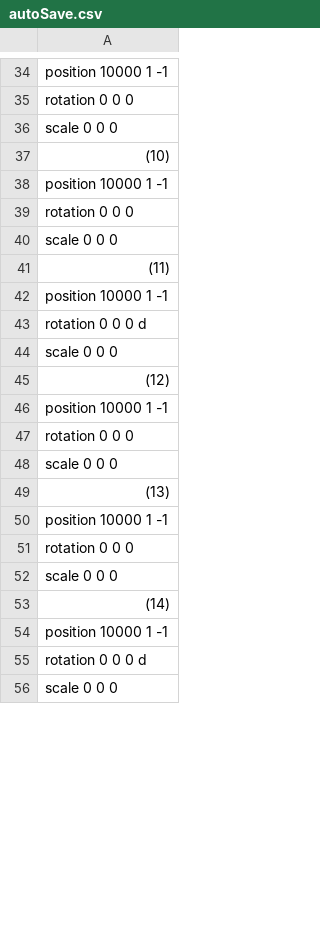
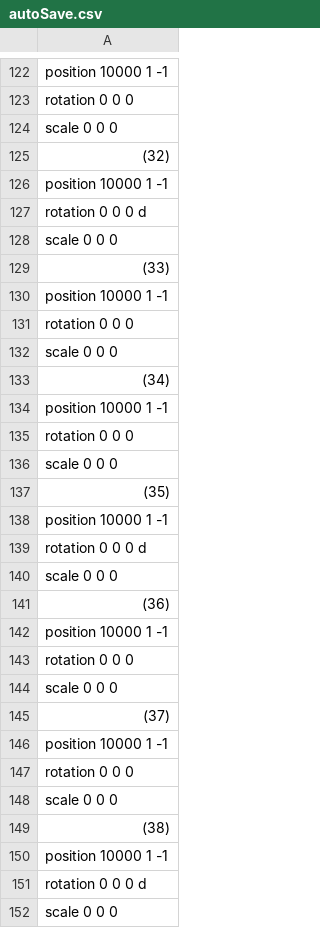
Before and after one commit to sorasano/TD3_3122, a CSV file: Resources/csv/autoSave.csv, drawn as a sheet; only a part is shown, gaps mark what is left out; the diff covers the shown part only.

```diff
--- a/Resources/csv/autoSave.csv
+++ b/Resources/csv/autoSave.csv
@@ -36,3 +124,7 @@ rotation 0 0 0
 scale 0 0 0
-(10)
+(32)
+position 10000 1 -1
+rotation 0 0 0 d
+scale 0 0 0
+(33)
 position 10000 1 -1
@@ -40,3 +132,7 @@ rotation 0 0 0
 scale 0 0 0
-(11)
+(34)
+position 10000 1 -1
+rotation 0 0 0
+scale 0 0 0
+(35)
 position 10000 1 -1
@@ -44,3 +140,3 @@ rotation 0 0 0 d
 scale 0 0 0
-(12)
+(36)
 position 10000 1 -1
@@ -48,3 +144,3 @@ rotation 0 0 0
 scale 0 0 0
-(13)
+(37)
 position 10000 1 -1
@@ -52,3 +148,3 @@ rotation 0 0 0
 scale 0 0 0
-(14)
+(38)
 position 10000 1 -1
```
Also changed, not shown: 46 added rows, 12 removed rows, 42 moved rows and 2 edited cells elsewhere in this file, Resources/csv/bomb.csv, Resources/csv/enemy.csv, 16 other files.
